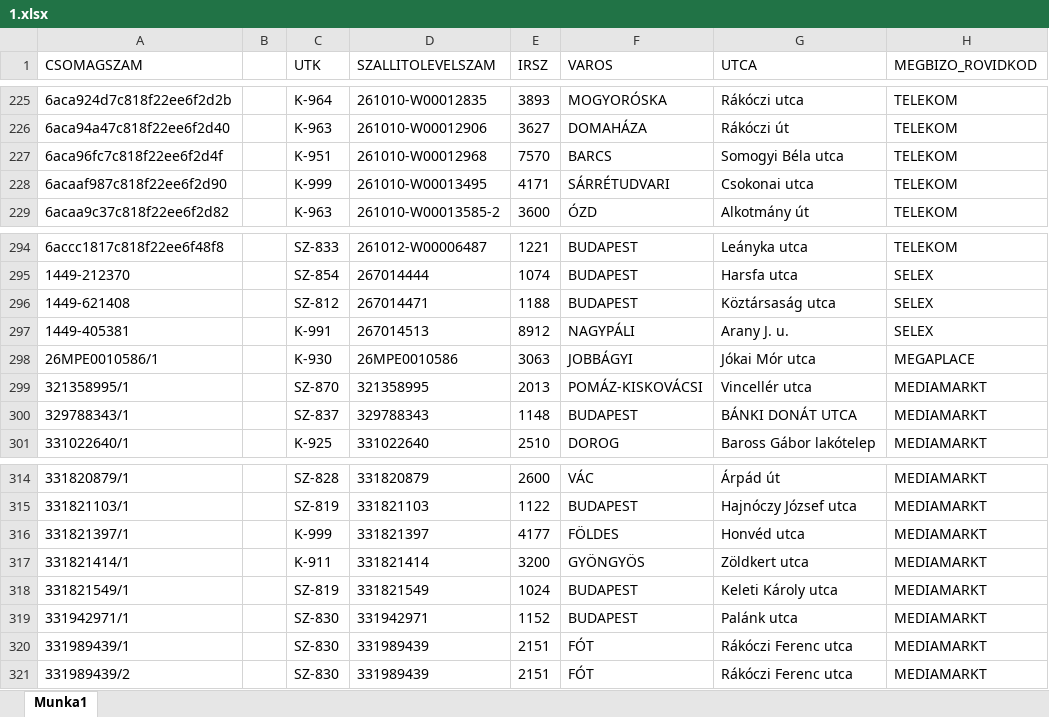
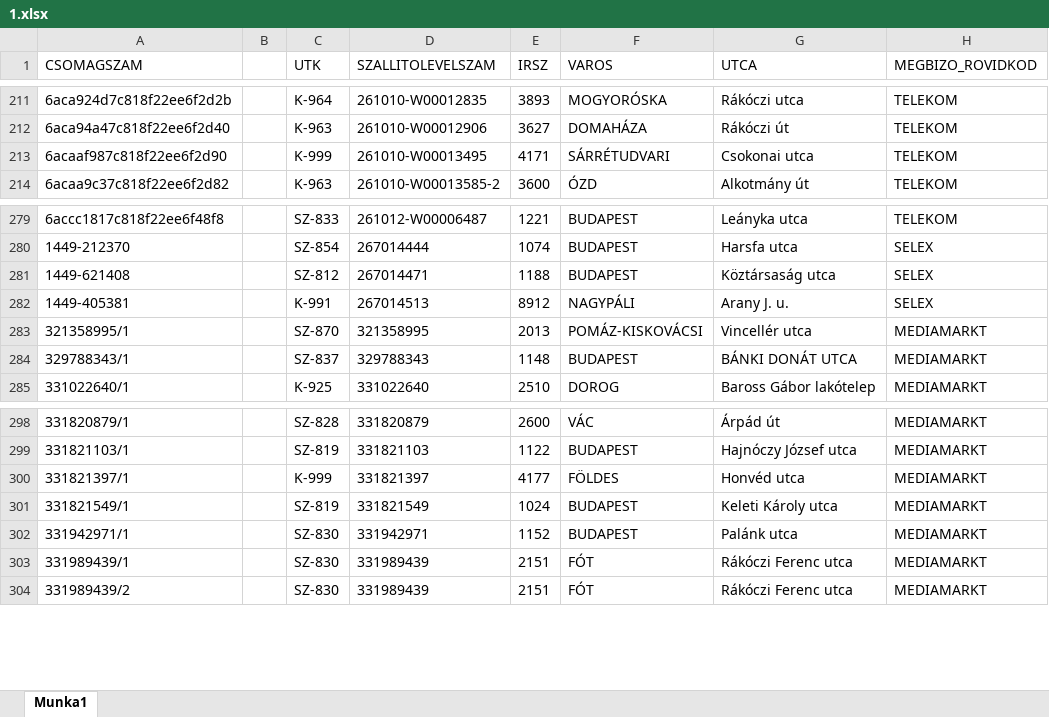
Before and after one commit to hunyadvariarmin/kodkereso-pwa, an Excel workbook: 1.xlsx, sheet Munka1, drawn as a sheet; only a part is shown, gaps mark what is left out; values as stored, in another font and other column widths than the file's, no borders; the diff covers the shown part only; the diff names each change by its address in the sheet, - before the commit and + after, or states it on an @@ line.

```diff
--- a/1.xlsx (sheet Munka1)
+++ b/1.xlsx (sheet Munka1)
-row 227: 6aca96fc7c818f22ee6f2d4f |  | K-951 | 261010-W00012968 | 7570 | BARCS | Somogyi Béla utca | TELEKOM
-row 298: 26MPE0010586/1 |  | K-930 | 26MPE0010586 | 3063 | JOBBÁGYI | Jókai Mór utca | MEGAPLACE
-row 317: 331821414/1 |  | K-911 | 331821414 | 3200 | GYÖNGYÖS | Zöldkert utca | MEDIAMARKT
```
Also changed, not shown: 14 removed rows elsewhere in this sheet.
